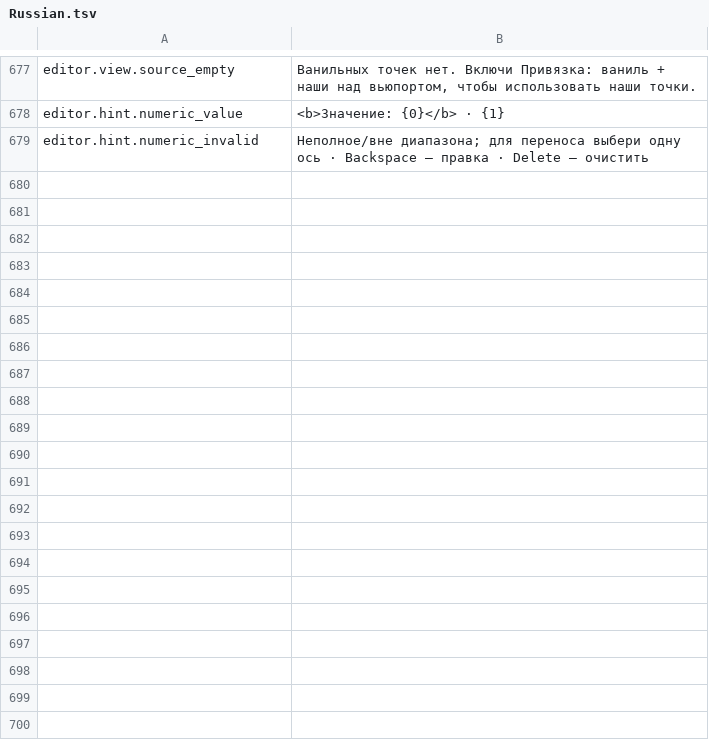
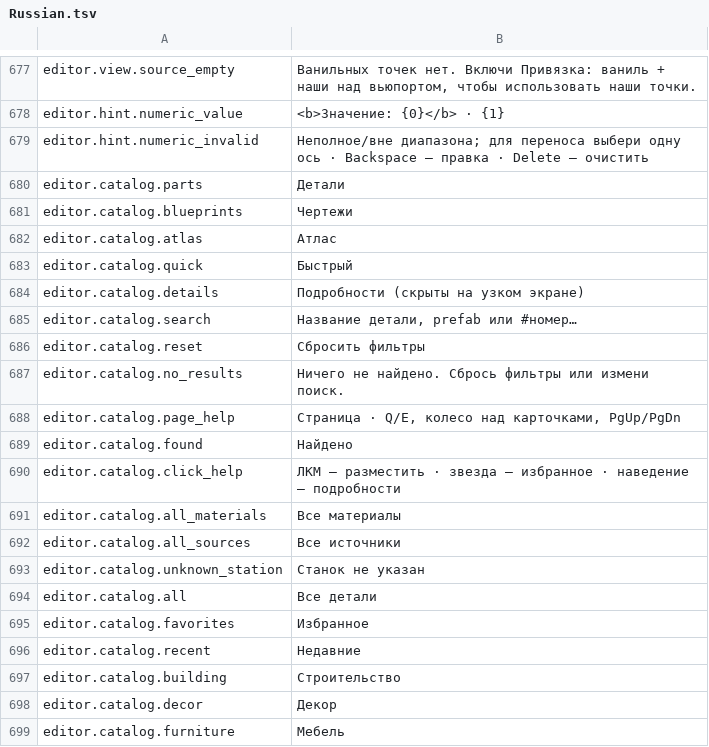
Before and after one commit to MaikiOS/BuildWorks, a TSV file: src/BuildWorks/Translations/Russian.tsv, drawn as a sheet; only a part is shown, gaps mark what is left out; the diff covers the shown part only; the diff names each change by its address in the sheet, - before the commit and + after, or states it on an @@ line.

Commit message:
Implement responsive blueprint catalog atlas and quick views (0.19.54)

```diff
--- a/src/BuildWorks/Translations/Russian.tsv
+++ b/src/BuildWorks/Translations/Russian.tsv
+row 680: editor.catalog.parts | Детали
+row 681: editor.catalog.blueprints | Чертежи
+row 682: editor.catalog.atlas | Атлас
+row 683: editor.catalog.quick | Быстрый
+row 684: editor.catalog.details | Подробности (скрыты на узком экране)
+row 685: editor.catalog.search | Название детали, prefab или #номер…
+row 686: editor.catalog.reset | Сбросить фильтры
+row 687: editor.catalog.no_results | Ничего не найдено. Сбрось фильтры или измени поиск.
+row 688: editor.catalog.page_help | Страница · Q/E, колесо над карточками, PgUp/PgDn
+row 689: editor.catalog.found | Найдено
+row 690: editor.catalog.click_help | ЛКМ — разместить · звезда — избранное · наведение — подробности
+row 691: editor.catalog.all_materials | Все материалы
+row 692: editor.catalog.all_sources | Все источники
+row 693: editor.catalog.unknown_station | Станок не указан
+row 694: editor.catalog.all | Все детали
+row 695: editor.catalog.favorites | Избранное
+row 696: editor.catalog.recent | Недавние
+row 697: editor.catalog.building | Строительство
+row 698: editor.catalog.decor | Декор
+row 699: editor.catalog.furniture | Мебель
```
Also changed, not shown: 19 added rows elsewhere in this file, 29 other files.
